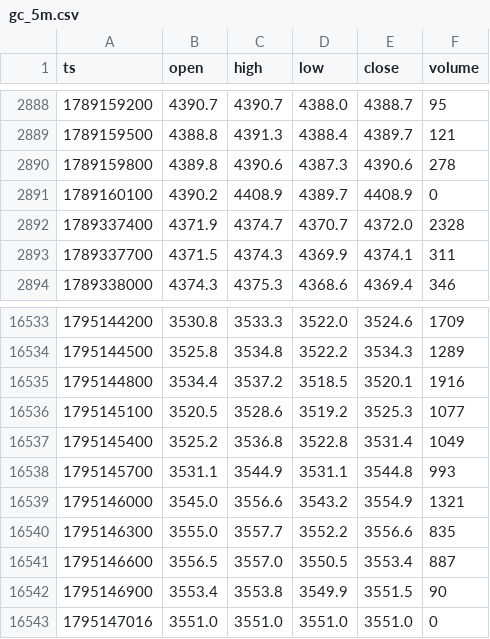
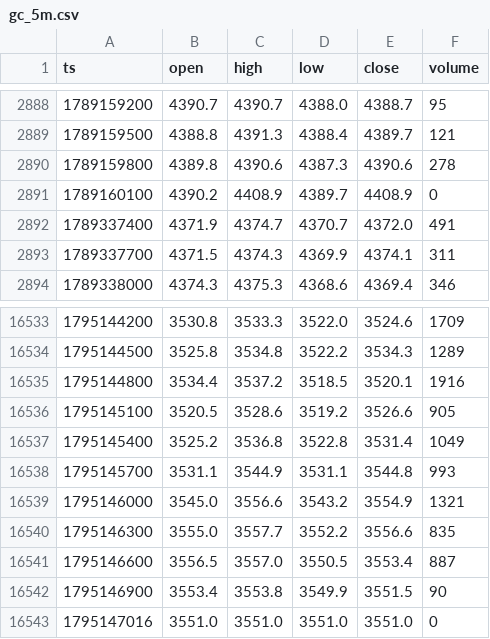
Before and after one commit to abduswaidan-glitch/gold-dashboard, a CSV file: data/gc_5m.csv, drawn as a sheet; only a part is shown, gaps mark what is left out; the diff covers the shown part only.

```diff
--- a/data/gc_5m.csv
+++ b/data/gc_5m.csv
@@ -2891,3 +2891,3 @@ ts,open,high,low,close,volume
 1789160100,4390.2,4408.9,4389.7,4408.9,0
-1789337400,4371.9,4374.7,4370.7,4372.0,2328
+1789337400,4371.9,4374.7,4370.7,4372.0,491
 1789337700,4371.5,4374.3,4369.9,4374.1,311
@@ -16535,3 +16535,3 @@ ts,open,high,low,close,volume
 1795144800,3534.4,3537.2,3518.5,3520.1,1916
-1795145100,3520.5,3528.6,3519.2,3525.3,1077
+1795145100,3520.5,3528.6,3519.2,3526.6,905
 1795145400,3525.2,3536.8,3522.8,3531.4,1049
```
Also changed, not shown: 25 added rows elsewhere in this file, 5 other files.
